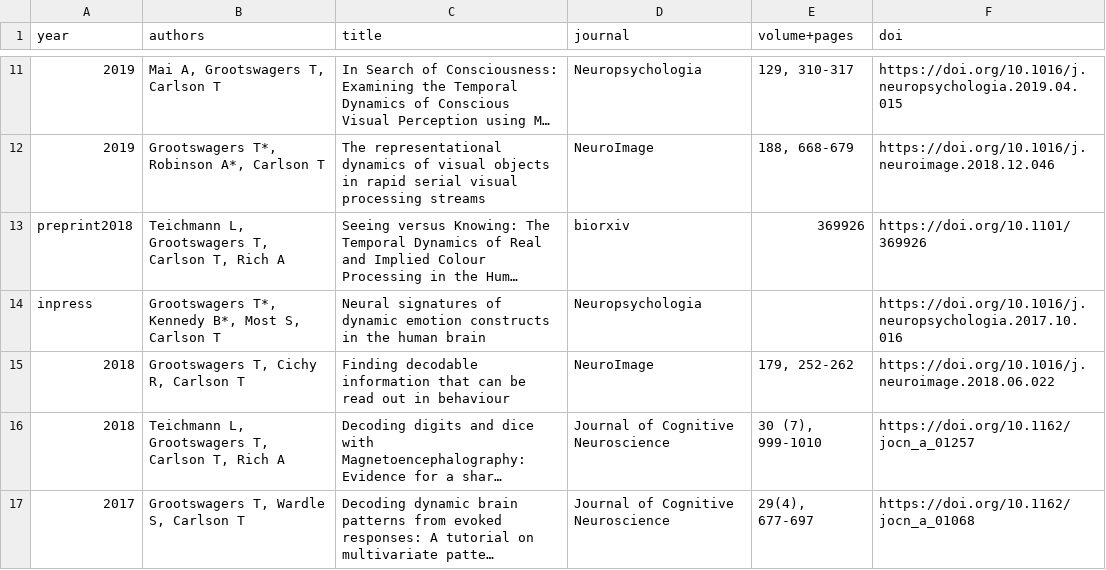
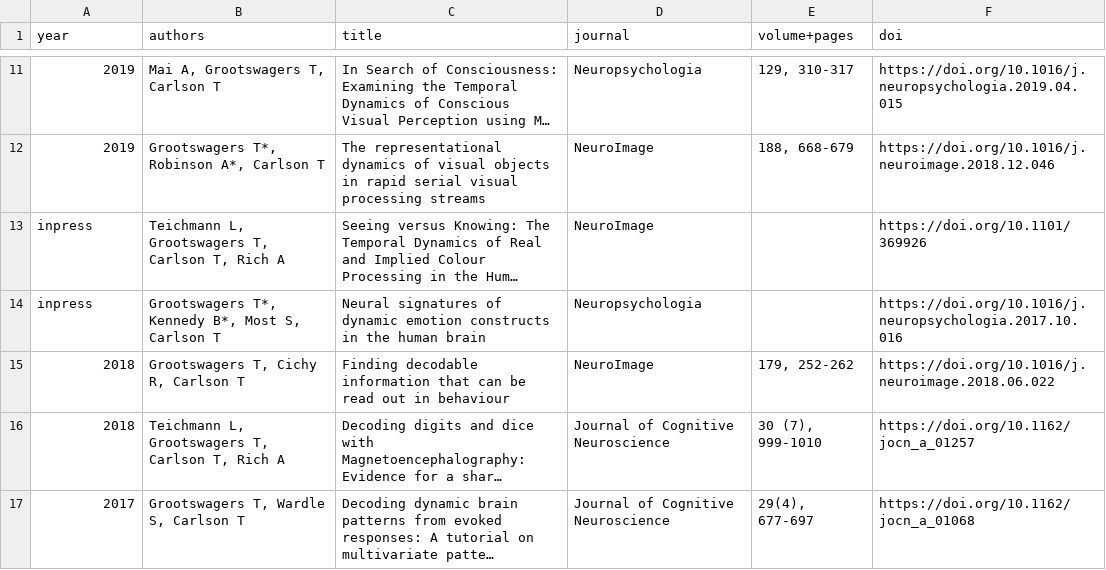
Before and after one commit to Tijl/tijl.github.io, a CSV file: publicationlist.csv, drawn as a sheet; only a part is shown, gaps mark what is left out; long unchanged cells end in …; the diff names each change by its address in the sheet, - before the commit and + after, or states it on an @@ line.

```diff
--- a/publicationlist.csv
+++ b/publicationlist.csv
-A13 (year): preprint2018
+A13 (year): inpress
-D13 (journal): biorxiv
+D13 (journal): NeuroImage
-E13 (volume+pages): 369926
+E13 (volume+pages): (empty)
```
Also changed, not shown: 4 other files.
